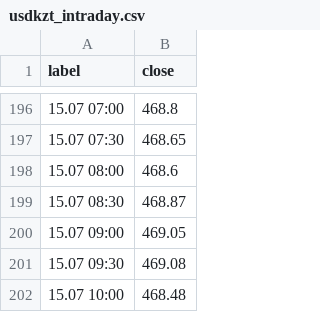
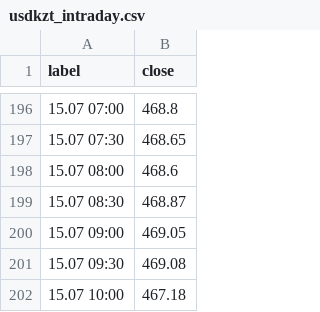
Before and after one commit to nykiscreative-dotcom/kzr-7f3a9-KZTUSD, a CSV file: data/usdkzt_intraday.csv, drawn as a sheet; only a part is shown, gaps mark what is left out.

```diff
--- a/data/usdkzt_intraday.csv
+++ b/data/usdkzt_intraday.csv
@@ -201,2 +201,2 @@ label,close
 15.07 09:30,469.08
-15.07 10:00,468.48
+15.07 10:00,467.18
```
Also changed, not shown: 1 other file.
